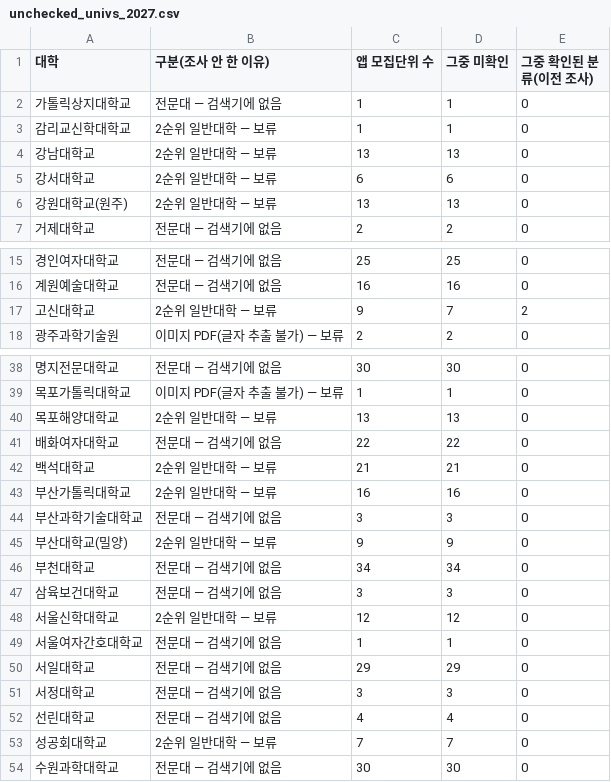
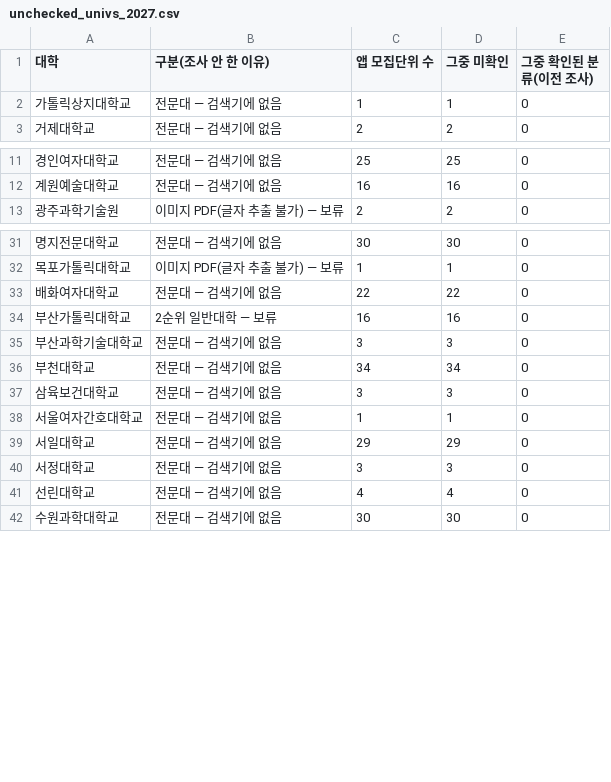
Before and after one commit to juiceple/medsky_study, a CSV file: docs/research/unchecked_univs_2027.csv, drawn as a sheet; only a part is shown, gaps mark what is left out; the diff covers the shown part only.

```diff
--- a/docs/research/unchecked_univs_2027.csv
+++ b/docs/research/unchecked_univs_2027.csv
@@ -2,6 +2,2 @@
 가톨릭상지대학교,전문대 — 검색기에 없음,1,1,0
-감리교신학대학교,2순위 일반대학 — 보류,1,1,0
-강남대학교,2순위 일반대학 — 보류,13,13,0
-강서대학교,2순위 일반대학 — 보류,6,6,0
-강원대학교(원주),2순위 일반대학 — 보류,13,13,0
 거제대학교,전문대 — 검색기에 없음,2,2,0
@@ -16,3 +12,2 @@
 계원예술대학교,전문대 — 검색기에 없음,16,16,0
-고신대학교,2순위 일반대학 — 보류,9,7,2
 광주과학기술원,이미지 PDF(글자 추출 불가) — 보류,2,2,0
@@ -39,11 +32,7 @@
 목포가톨릭대학교,이미지 PDF(글자 추출 불가) — 보류,1,1,0
-목포해양대학교,2순위 일반대학 — 보류,13,13,0
 배화여자대학교,전문대 — 검색기에 없음,22,22,0
-백석대학교,2순위 일반대학 — 보류,21,21,0
 부산가톨릭대학교,2순위 일반대학 — 보류,16,16,0
 부산과학기술대학교,전문대 — 검색기에 없음,3,3,0
-부산대학교(밀양),2순위 일반대학 — 보류,9,9,0
 부천대학교,전문대 — 검색기에 없음,34,34,0
 삼육보건대학교,전문대 — 검색기에 없음,3,3,0
-서울신학대학교,2순위 일반대학 — 보류,12,12,0
 서울여자간호대학교,전문대 — 검색기에 없음,1,1,0
@@ -52,3 +41,2 @@
 선린대학교,전문대 — 검색기에 없음,4,4,0
-성공회대학교,2순위 일반대학 — 보류,7,7,0
 수원과학대학교,전문대 — 검색기에 없음,30,30,0
```
Also changed, not shown: 7 removed rows elsewhere in this file, docs/research/unconfirmed_units_2027.csv, 21 other files.
